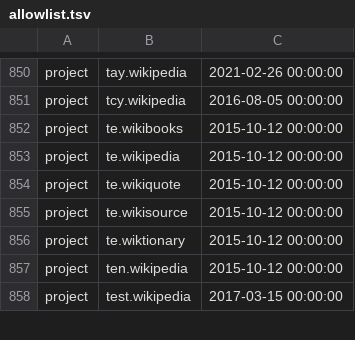
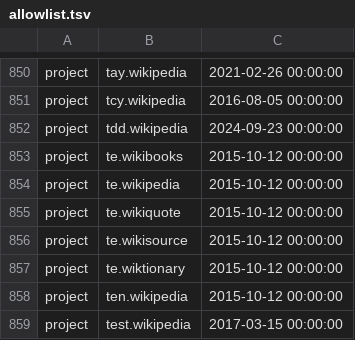
Before and after one commit to wikimedia/analytics-refinery, a TSV file: static_data/pageview/allowlist/allowlist.tsv, drawn as a sheet; only a part is shown, gaps mark what is left out.

Commit message:
Add tdd.wikipedia to pageview allowlist
Bug: T375424
Change-Id: Icb5e86ceb13c0af1b6c52f1a917ab2c991362a6d

```diff
--- a/static_data/pageview/allowlist/allowlist.tsv
+++ b/static_data/pageview/allowlist/allowlist.tsv
@@ -851,2 +851,3 @@ project	tay.wikipedia	2021-02-26 00:00:00
 project	tcy.wikipedia	2016-08-05 00:00:00
+project	tdd.wikipedia	2024-09-23 00:00:00
 project	te.wikibooks	2015-10-12 00:00:00
```
